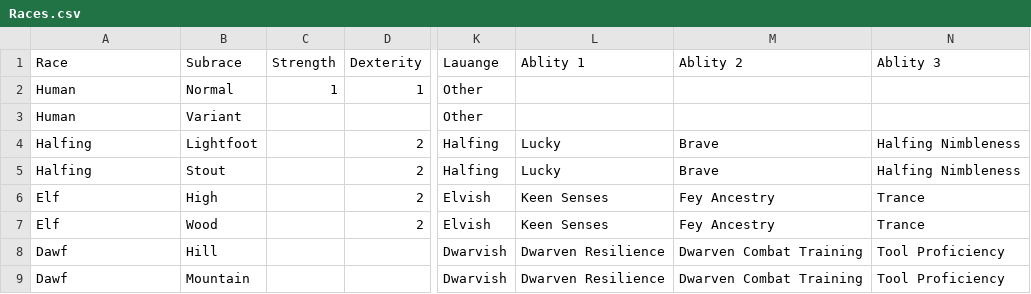
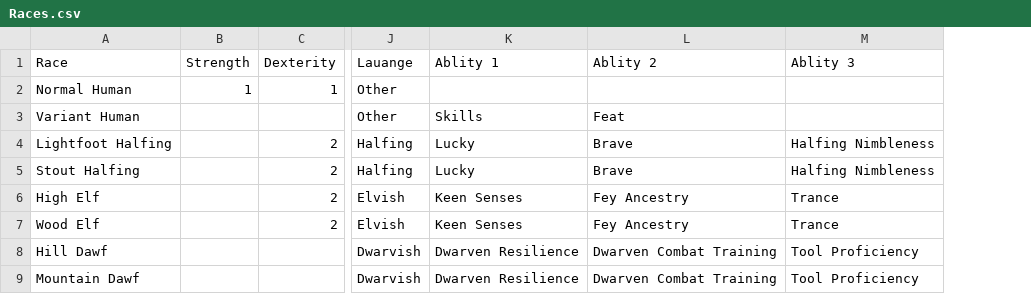
Before and after one commit to seb-sojka/adventureLeagueDnD, a CSV file: Races.csv, drawn as a sheet; only a part is shown, gaps mark what is left out; removed rows and columns are numbered as before the commit, all else as after; the diff names each change by its address in the sheet, - before the commit and + after, or states it on an @@ line.

Commit message:
Now calculates ability score for player race

```diff
--- a/Races.csv
+++ b/Races.csv
-column B (Subrace), rows 2-9: Normal | Variant | Lightfoot | Stout | High | Wood | Hill | Mountain
-A2 (Race): Human
+A2 (Race): Normal Human
-A3 (Race): Human
+A3 (Race): Variant Human
-K3 (Ablity 1): (empty)
+K3 (Ablity 1): Skills
-L3 (Ablity 2): (empty)
+L3 (Ablity 2): Feat
-A4 (Race): Halfing
+A4 (Race): Lightfoot Halfing
-A5 (Race): Halfing
+A5 (Race): Stout Halfing
-A6 (Race): Elf
+A6 (Race): High Elf
-A7 (Race): Elf
+A7 (Race): Wood Elf
-A8 (Race): Dawf
+A8 (Race): Hill Dawf
-A9 (Race): Dawf
+A9 (Race): Mountain Dawf
```
Also changed, not shown: 1 other file.
